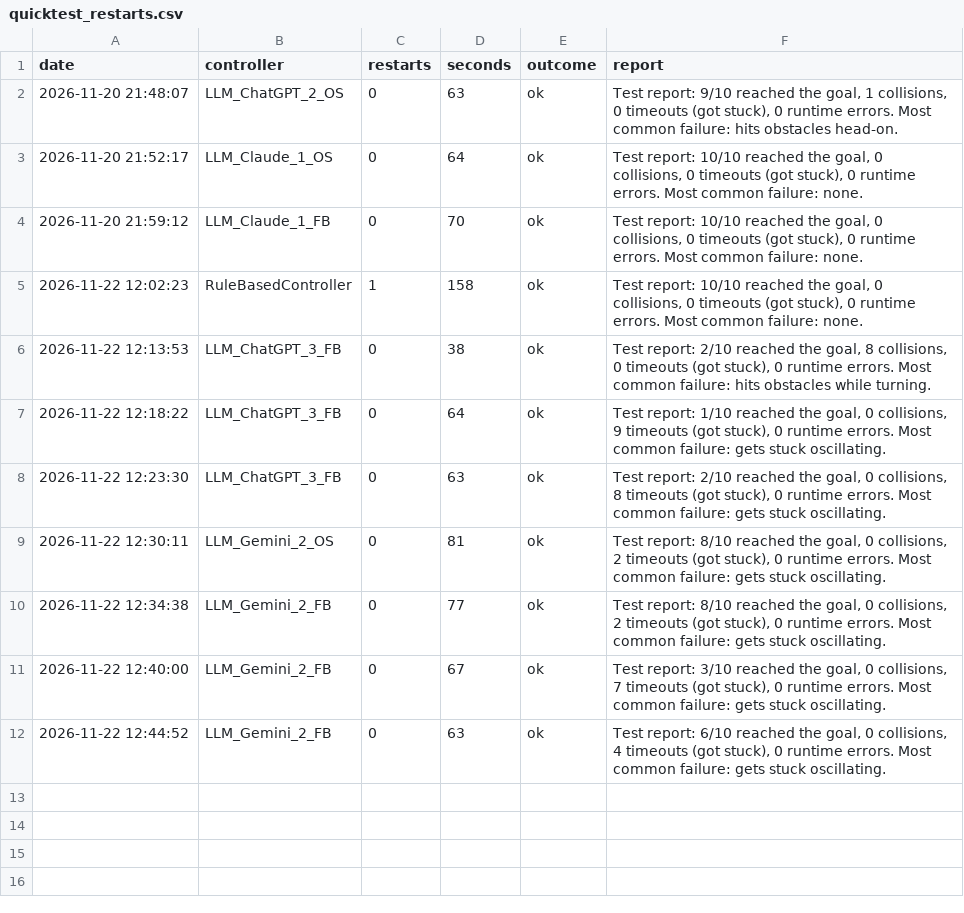
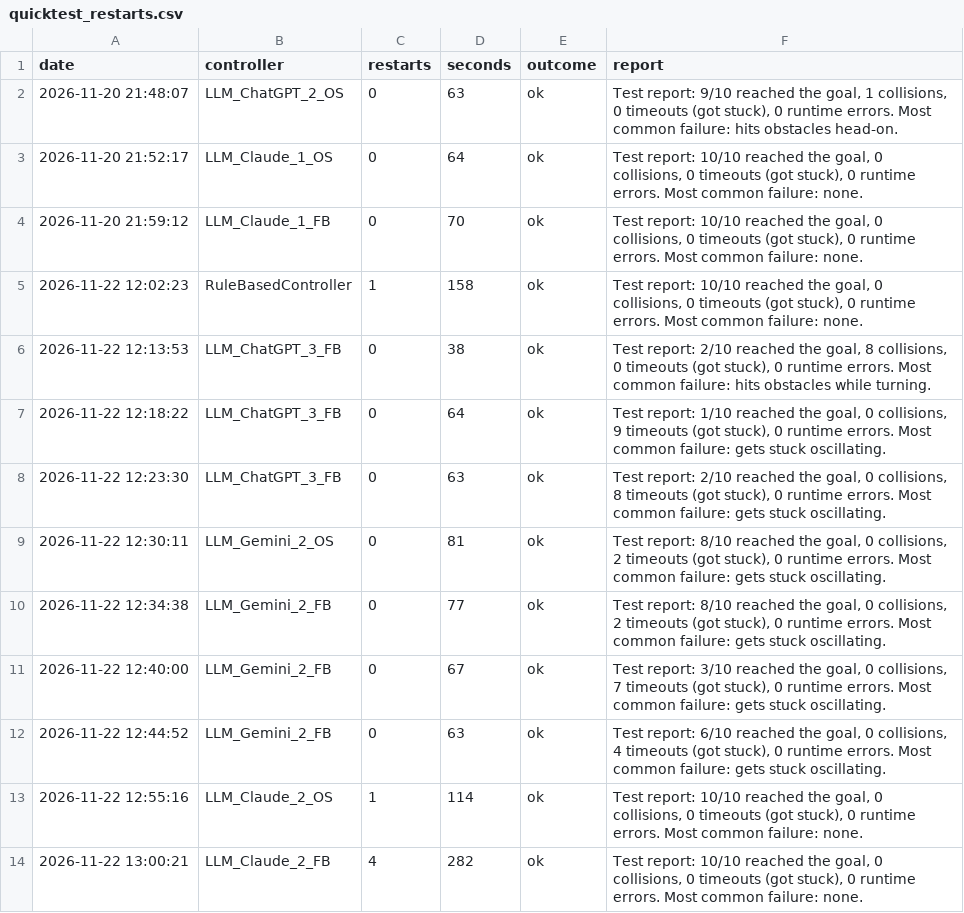
Before and after one commit to Hsk2711/llm-rover-controller-benchmark, a CSV file: results/quicktest_restarts.csv, drawn as a sheet; the diff names each change by its address in the sheet, - before the commit and + after, or states it on an @@ line.

```diff
--- a/results/quicktest_restarts.csv
+++ b/results/quicktest_restarts.csv
+row 13: 2026-11-22 12:55:16 | LLM_Claude_2_OS | 1 | 114 | ok | Test report: 10/10 reached the goal, 0 collisions, 0 timeouts (got stuck), 0 runtime errors. Most common failure: none.
+row 14: 2026-11-22 13:00:21 | LLM_Claude_2_FB | 4 | 282 | ok | Test report: 10/10 reached the goal, 0 collisions, 0 timeouts (got stuck), 0 runtime errors. Most common failure: none.
```
Also changed, not shown: results/llm_generation_log.csv, 9 other files.
